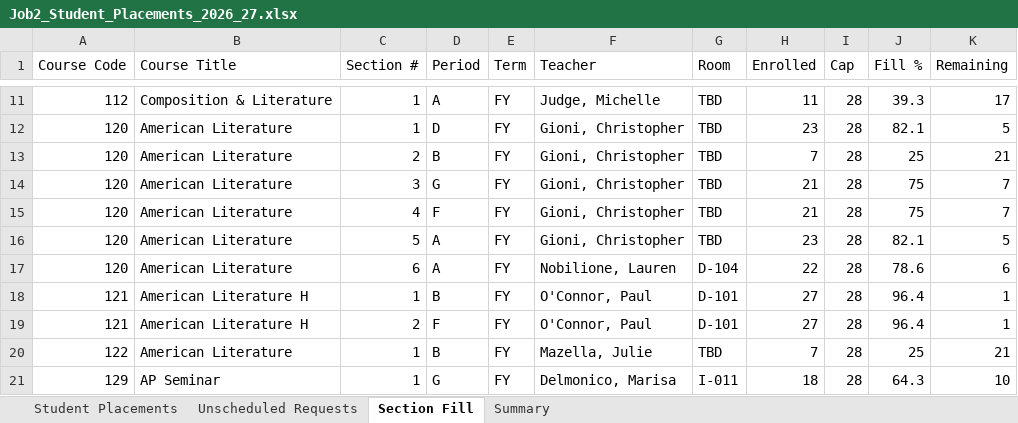
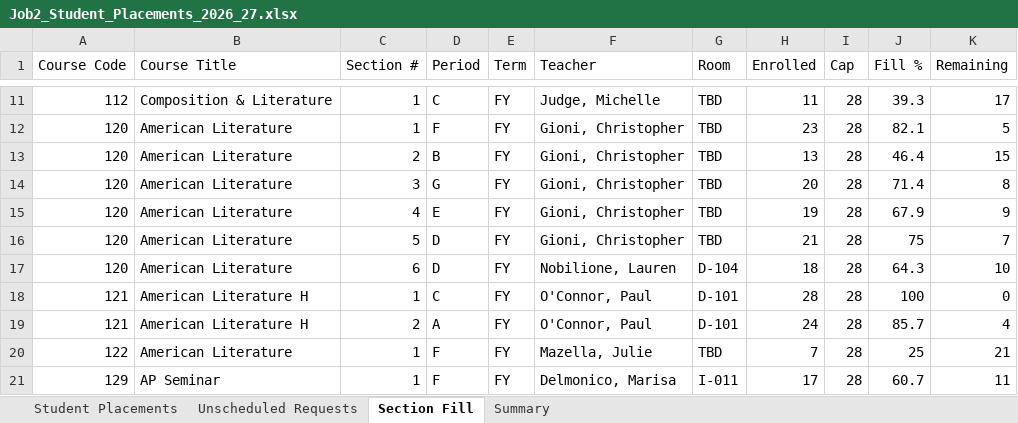
Before and after one commit to jciofalopowerllc-stack/sat-course, an Excel workbook: Job2_Student_Placements_2026_27.xlsx, sheet Section Fill, drawn as a sheet; only a part is shown, gaps mark what is left out; values as stored, in another font and other column widths than the file's, no cell formats; the diff covers the shown part only; the diff names each change by its address in the sheet, - before the commit and + after, or states it on an @@ line.

```diff
--- a/Job2_Student_Placements_2026_27.xlsx (sheet Section Fill)
+++ b/Job2_Student_Placements_2026_27.xlsx (sheet Section Fill)
-D11 (Period): A
+D11 (Period): C
-D12 (Period): D
+D12 (Period): F
-H13 (Enrolled): 7
+H13 (Enrolled): 13
-J13 (Fill %): 25
+J13 (Fill %): 46.4
-K13 (Remaining): 21
+K13 (Remaining): 15
-H14 (Enrolled): 21
+H14 (Enrolled): 20
-J14 (Fill %): 75
+J14 (Fill %): 71.4
-K14 (Remaining): 7
+K14 (Remaining): 8
-D15 (Period): F
+D15 (Period): E
-H15 (Enrolled): 21
+H15 (Enrolled): 19
-J15 (Fill %): 75
+J15 (Fill %): 67.9
-K15 (Remaining): 7
+K15 (Remaining): 9
-D16:D17 (Period): A
+D16:D17 (Period): D
-H16 (Enrolled): 23
+H16 (Enrolled): 21
-J16 (Fill %): 82.1
+J16 (Fill %): 75
-K16 (Remaining): 5
+K16 (Remaining): 7
-H17 (Enrolled): 22
+H17 (Enrolled): 18
-J17 (Fill %): 78.6
+J17 (Fill %): 64.3
-K17 (Remaining): 6
+K17 (Remaining): 10
-D18 (Period): B
+D18 (Period): C
-H18 (Enrolled): 27
+H18 (Enrolled): 28
-J18 (Fill %): 96.4
+J18 (Fill %): 100
-K18 (Remaining): 1
+K18 (Remaining): 0
-D19 (Period): F
+D19 (Period): A
-H19 (Enrolled): 27
+H19 (Enrolled): 24
-J19 (Fill %): 96.4
+J19 (Fill %): 85.7
-K19 (Remaining): 1
+K19 (Remaining): 4
-D20 (Period): B
+D20 (Period): F
-D21 (Period): G
+D21 (Period): F
-H21 (Enrolled): 18
+H21 (Enrolled): 17
-J21 (Fill %): 64.3
+J21 (Fill %): 60.7
-K21 (Remaining): 10
+K21 (Remaining): 11
```
Also changed, not shown: 1 added row, 1 removed row and 903 edited cells elsewhere in this sheet, sheet Student Placements, sheet Unscheduled Requests, sheet Summary, cell formats, 2 other files.
